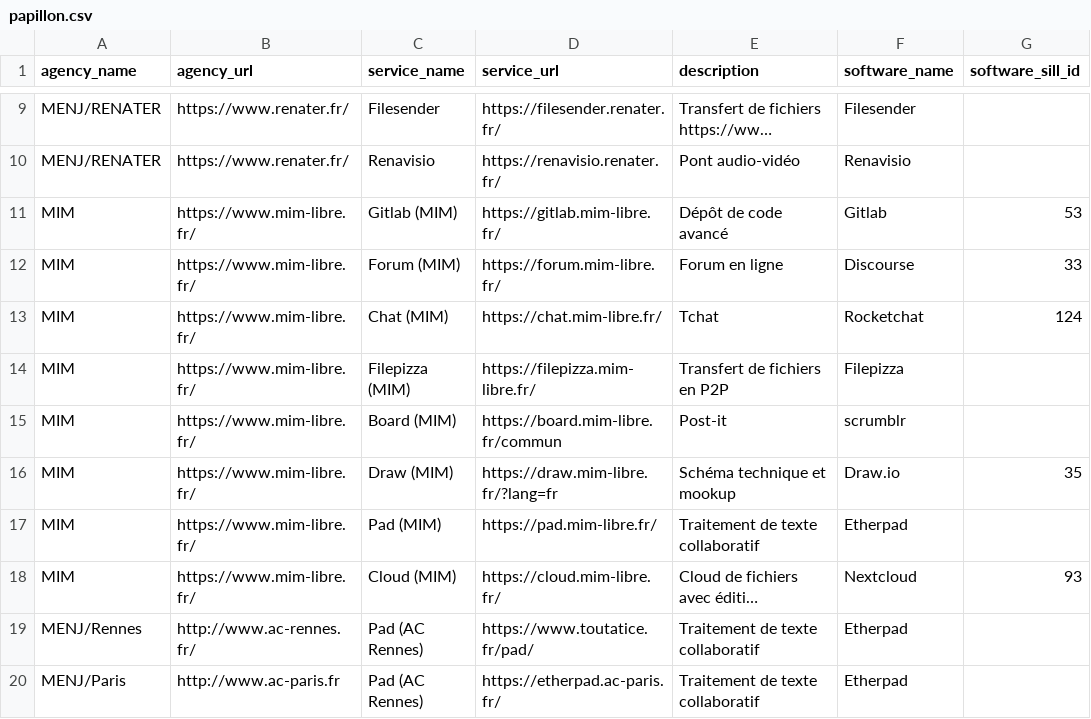
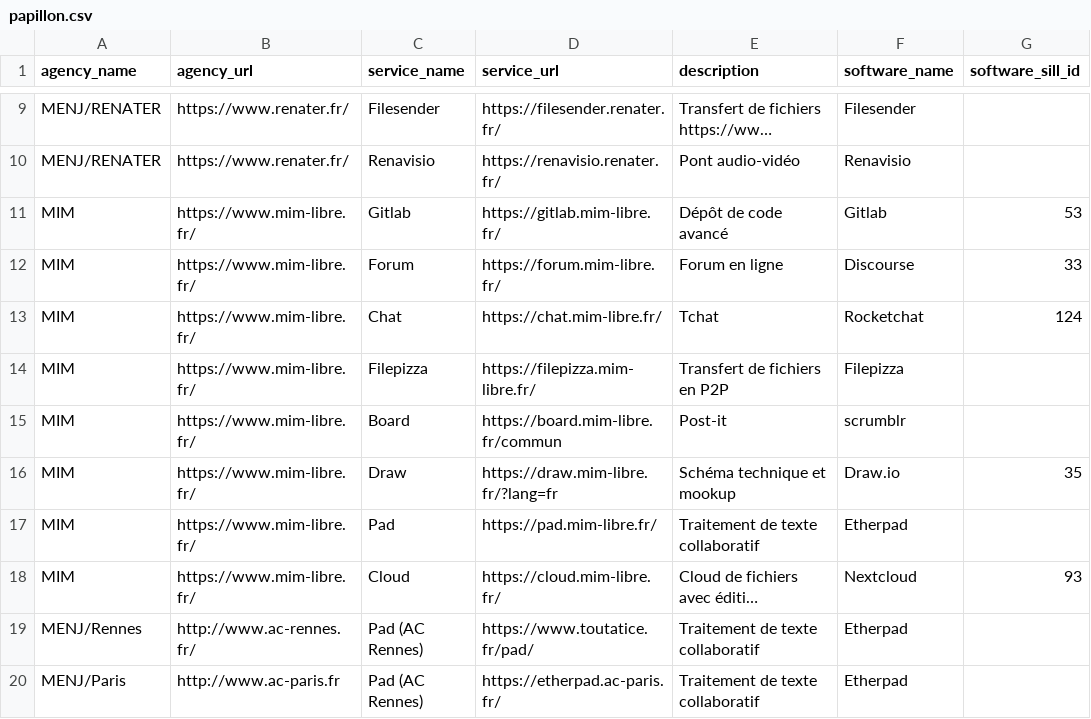
Before and after one commit to etalab/papillon, a CSV file: papillon.csv, drawn as a sheet; only a part is shown, gaps mark what is left out; long unchanged cells end in …; the diff names each change by its address in the sheet, - before the commit and + after, or states it on an @@ line.

Commit message:
Fix previous commit

```diff
--- a/papillon.csv
+++ b/papillon.csv
-C11 (service_name): Gitlab (MIM)
+C11 (service_name): Gitlab
-C12 (service_name): Forum (MIM)
+C12 (service_name): Forum
-C13 (service_name): Chat (MIM)
+C13 (service_name): Chat
-C14 (service_name): Filepizza (MIM)
+C14 (service_name): Filepizza
-C15 (service_name): Board (MIM)
+C15 (service_name): Board
-C16 (service_name): Draw (MIM)
+C16 (service_name): Draw
-C17 (service_name): Pad (MIM)
+C17 (service_name): Pad
-C18 (service_name): Cloud (MIM)
+C18 (service_name): Cloud
```
